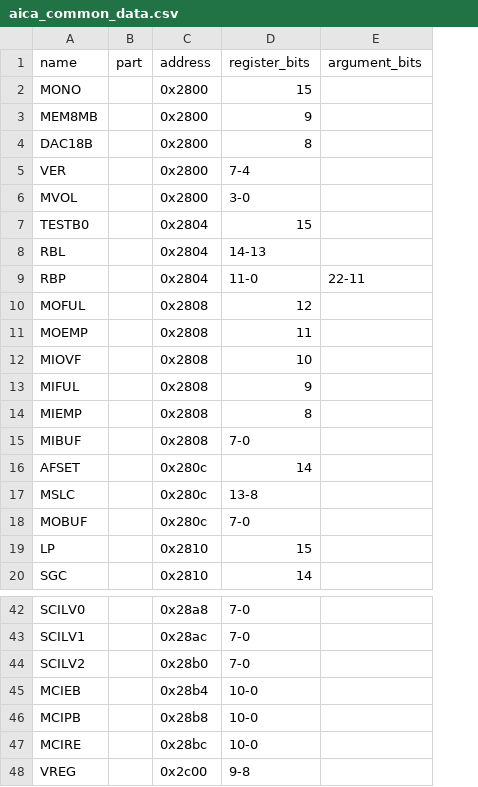
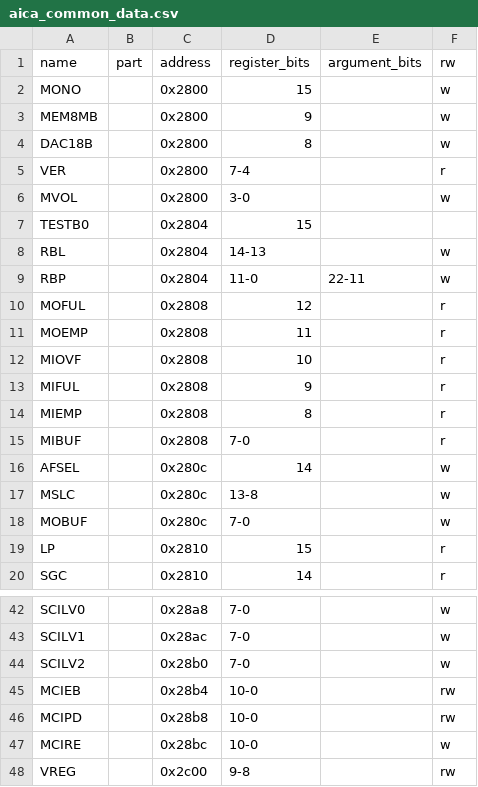
Before and after one commit to buhman/dreamcast, a CSV file: regs/aica_common_data.csv, drawn as a sheet; only a part is shown, gaps mark what is left out; the diff names each change by its address in the sheet, - before the commit and + after, or states it on an @@ line.

```diff
--- a/regs/aica_common_data.csv
+++ b/regs/aica_common_data.csv
+column F (rw), rows 2-20: w | w | w | r | w |  | w | w | r | r | r | r | r | r | w | w | w | r | r; rows 42-48: w | w | w | rw | rw | w | rw
-A16 (name): AFSET
+A16 (name): AFSEL
-A46 (name): MCIPB
+A46 (name): MCIPD
```
Also changed, not shown: regs/aica_channel_data.csv, 16 other files.
